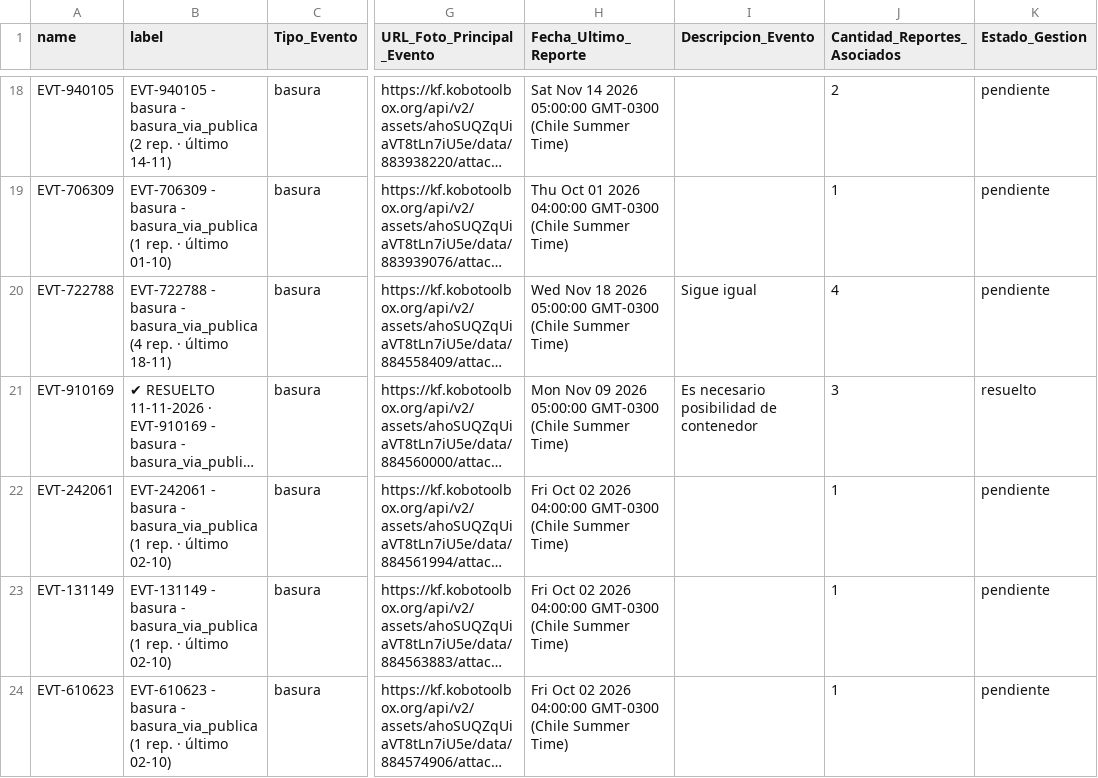
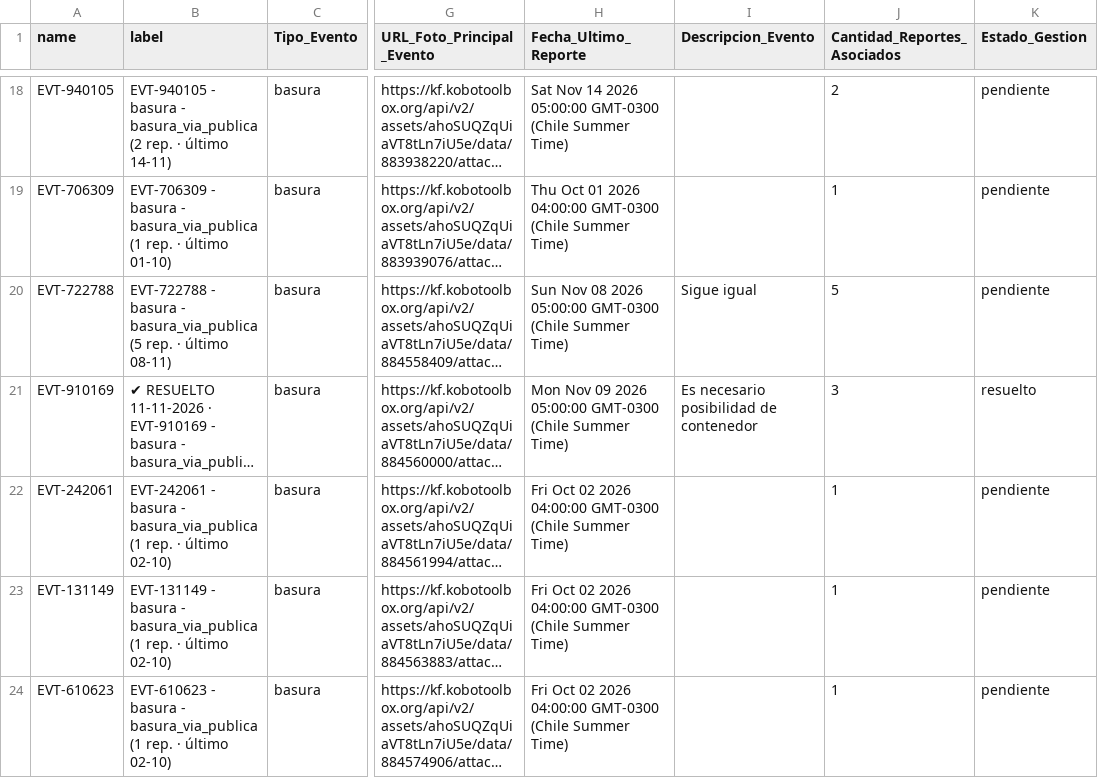
Before and after one commit to geoemprendimiento2026/observatorio-datos, a CSV file: eventos_fiscalizacion.csv, drawn as a sheet; only a part is shown, gaps mark what is left out; long unchanged cells end in …; the diff names each change by its address in the sheet, - before the commit and + after, or states it on an @@ line.

Commit message:
Actualiza eventos_fiscalizacion.csv — 2026-11-18T13:40:33.328Z

```diff
--- a/eventos_fiscalizacion.csv
+++ b/eventos_fiscalizacion.csv
-B20 (label): …- basura_via_publica (4 rep. · último 18-11)
+B20 (label): …- basura_via_publica (5 rep. · último 08-11)
-H20 (Fecha_Ultimo_Reporte): Wed Nov 18 2026 05:00:00…
+H20 (Fecha_Ultimo_Reporte): Sun Nov 08 2026 05:00:00…
-J20 (Cantidad_Reportes_Asociados): 4
+J20 (Cantidad_Reportes_Asociados): 5
```
